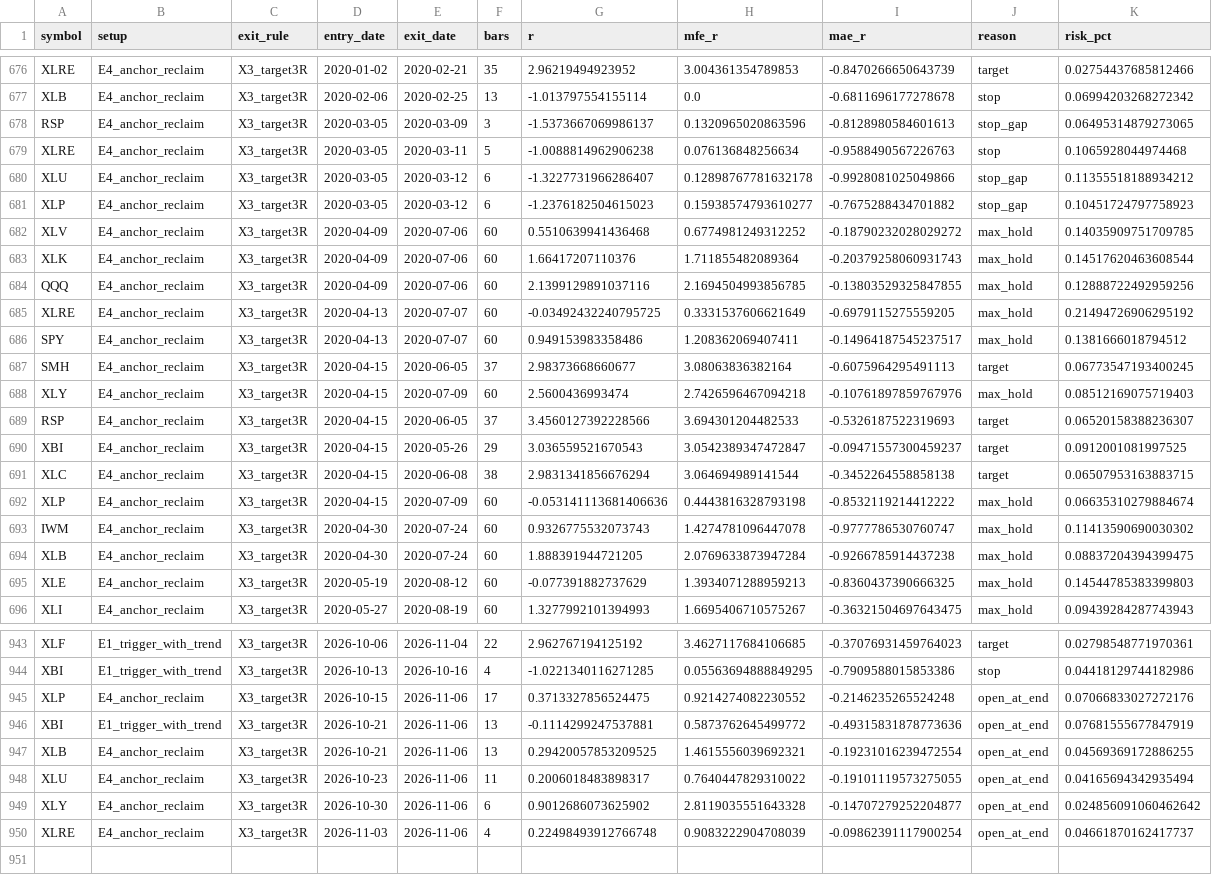
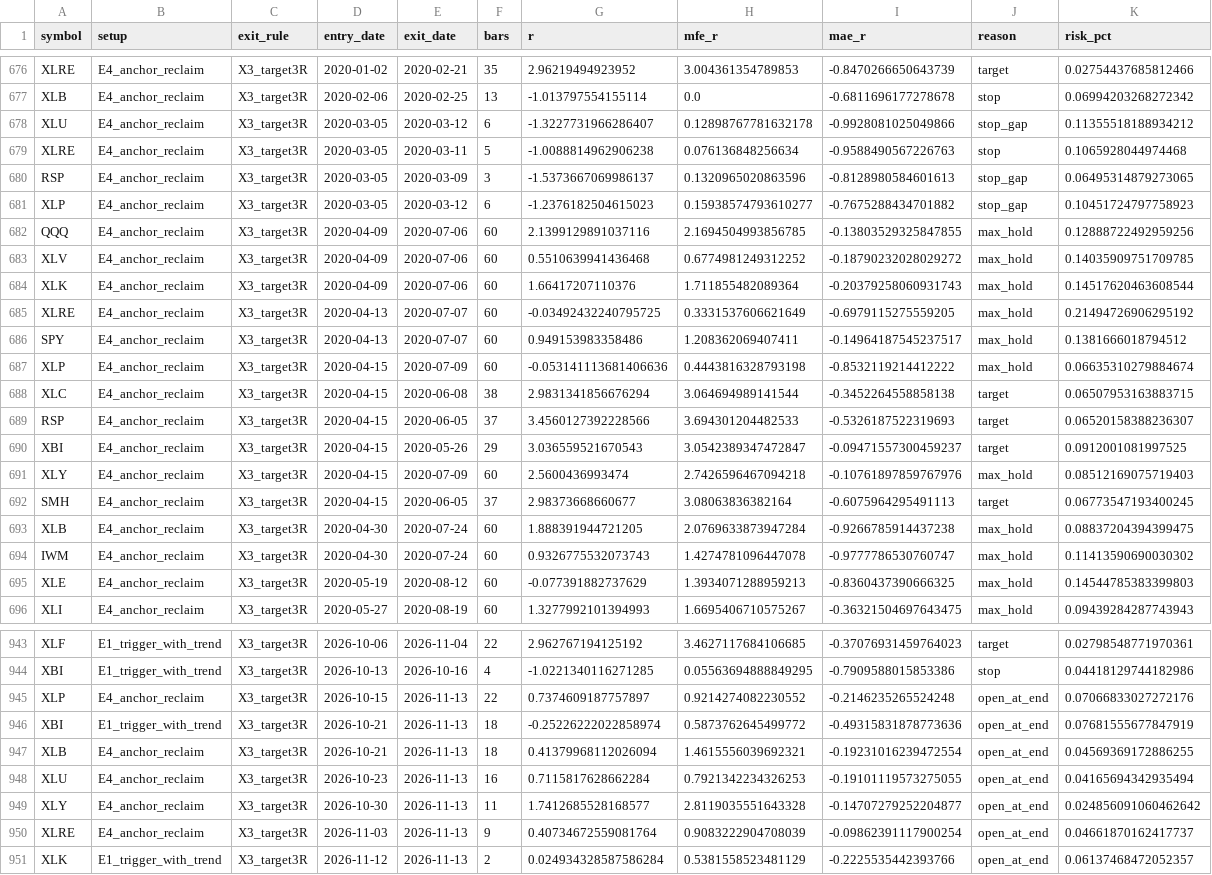
Before and after one commit to fairytrad888/ifi-lab, a CSV file: reports/results/P6_playbook_daily_etfs.csv, drawn as a sheet; only a part is shown, gaps mark what is left out; the diff covers the shown part only; the diff names each change by its address in the sheet, - before the commit and + after, or states it on an @@ line.

```diff
--- a/reports/results/P6_playbook_daily_etfs.csv
+++ b/reports/results/P6_playbook_daily_etfs.csv
@@ row 680 moved to row 678: XLU @@
@@ row 684 moved to row 682: QQQ @@
@@ row 692 moved to row 687: XLP @@
@@ row 691 moved to row 688: XLC @@
@@ row 688 moved to row 691: XLY @@
@@ row 687 moved to row 692: SMH @@
@@ row 694 moved to row 693: XLB @@
-E945:E950 (exit_date): 2026-11-06
+E945:E950 (exit_date): 2026-11-13
-F945 (bars): 17
+F945 (bars): 22
-G945 (r): 0.3713327856524475
+G945 (r): 0.7374609187757897
-F946:F947 (bars): 13
+F946:F947 (bars): 18
-G946 (r): -0.1114299247537881
+G946 (r): -0.25226222022858974
-G947 (r): 0.29420057853209525
+G947 (r): 0.41379968112026094
-F948 (bars): 11
+F948 (bars): 16
-G948 (r): 0.2006018483898317
+G948 (r): 0.7115817628662284
-H948 (mfe_r): 0.7640447829310022
+H948 (mfe_r): 0.7921342234326253
-F949 (bars): 6
+F949 (bars): 11
-G949 (r): 0.9012686073625902
+G949 (r): 1.7412685528168577
-F950 (bars): 4
+F950 (bars): 9
-G950 (r): 0.22498493912766748
+G950 (r): 0.40734672559081764
+row 951: XLK | E1_trigger_with_trend | X3_target3R | 2026-11-12 | 2026-11-13 | 2 | 0.024934328587586284 | 0.5381558523481129 | -0.2225535442393766 | open_at_end | 0.06137468472052357
```
Also changed, not shown: 132 moved rows elsewhere in this file, logs/paper_trades.csv, logs/random_control.csv, 28 other files.
